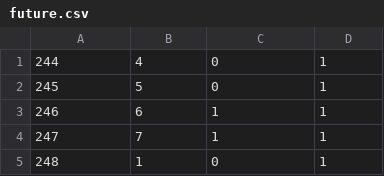
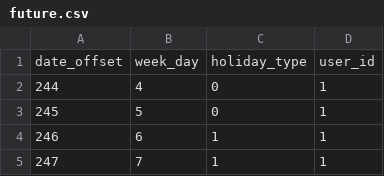
Before and after one commit to zolobdz/AI_Power_Predict, a CSV file: helper_data/temp/future.csv, drawn as a sheet; only a part is shown; the shorter side is filled out with more unchanged rows.

```diff
--- a/helper_data/temp/future.csv
+++ b/helper_data/temp/future.csv
@@ -1 +1,2 @@
+date_offset,week_day,holiday_type,user_id
 244,4,0,1
```
Also changed, not shown: helper_data/temp/user_one.csv, 2 other files.
